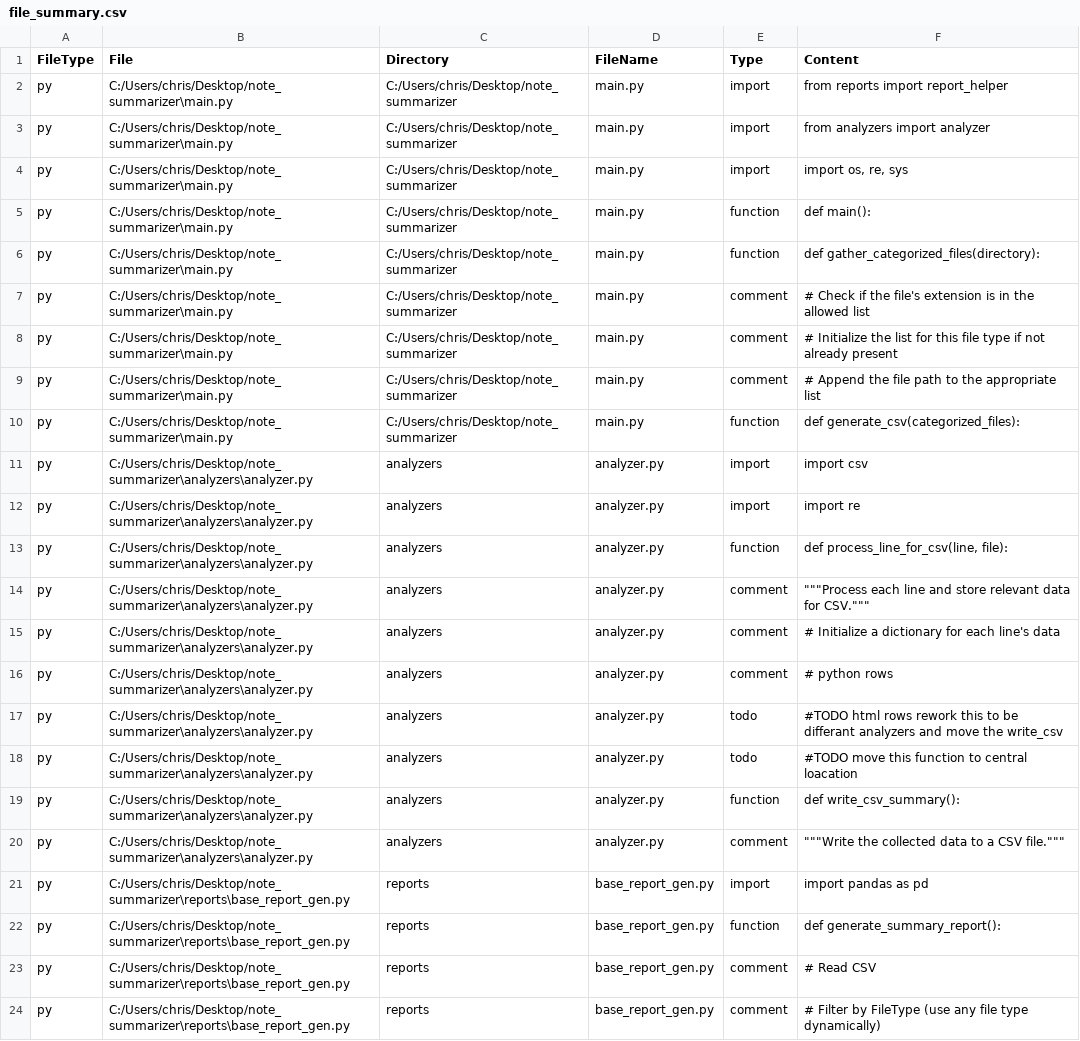
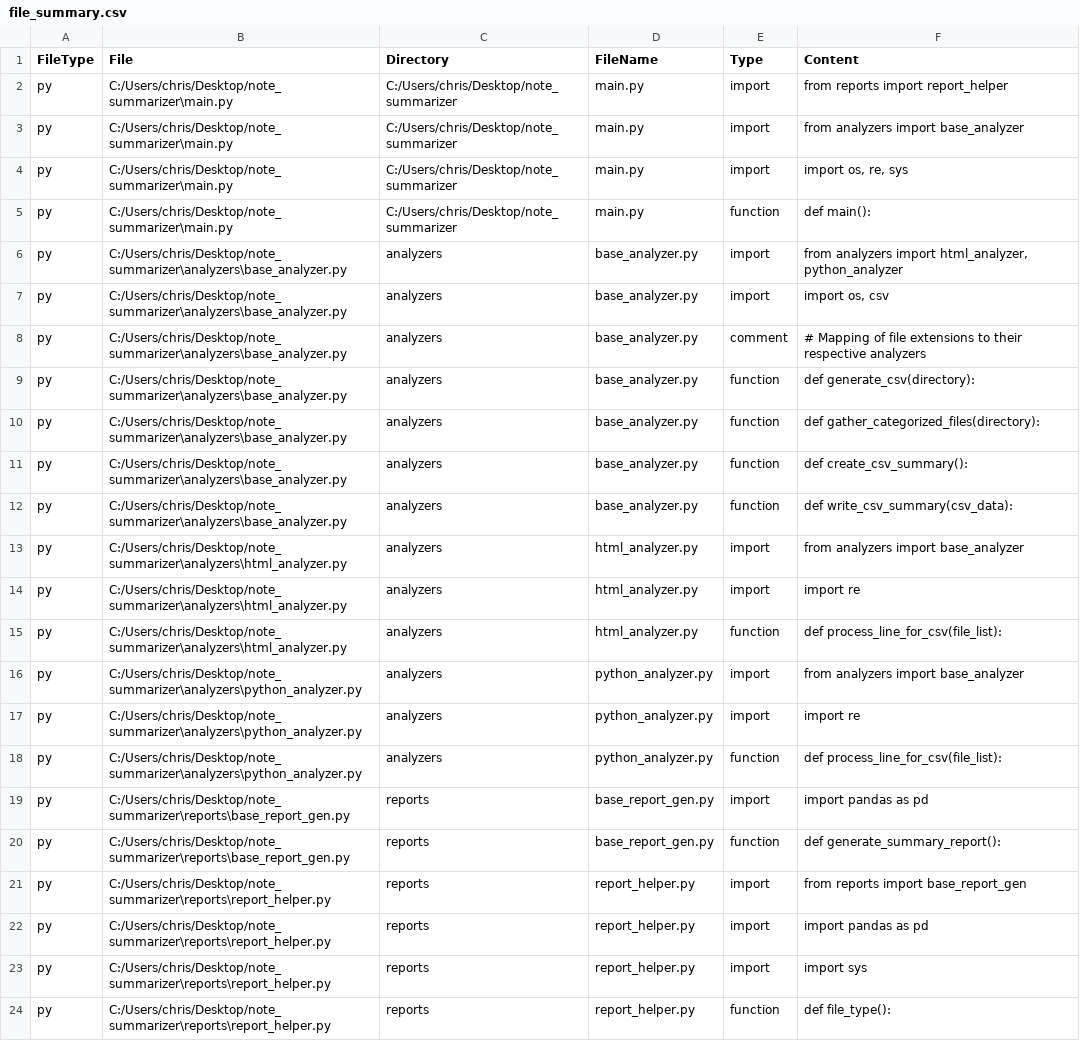
Before and after one commit to kidd1492/note_summarizer, a CSV file: reports/csv_files/file_summary.csv, drawn as a sheet; only a part is shown; the shorter side is filled out with more unchanged rows; the diff covers the shown part only.

Commit message:
sep analyzers, made one csv report for all file types

```diff
--- a/reports/csv_files/file_summary.csv
+++ b/reports/csv_files/file_summary.csv
@@ -2,23 +2,19 @@ FileType,File,Directory,FileName,Type,Content
 py,C:/Users/chris/Desktop/note_summarizer\main.py,C:/Users/chris/Desktop/note_summarizer,main.py,import,from reports import report_helper
-py,C:/Users/chris/Desktop/note_summarizer\main.py,C:/Users/chris/Desktop/note_summarizer,main.py,import,from analyzers import analyzer
+py,C:/Users/chris/Desktop/note_summarizer\main.py,C:/Users/chris/Desktop/note_summarizer,main.py,import,from analyzers import base_analyzer
 py,C:/Users/chris/Desktop/note_summarizer\main.py,C:/Users/chris/Desktop/note_summarizer,main.py,import,"import os, re, sys"
 py,C:/Users/chris/Desktop/note_summarizer\main.py,C:/Users/chris/Desktop/note_summarizer,main.py,function,def main():
-py,C:/Users/chris/Desktop/note_summarizer\main.py,C:/Users/chris/Desktop/note_summarizer,main.py,function,def gather_categorized_files(directory):
-py,C:/Users/chris/Desktop/note_summarizer\main.py,C:/Users/chris/Desktop/note_summarizer,main.py,comment,# Check if the file's extension is in the allowed list
-py,C:/Users/chris/Desktop/note_summarizer\main.py,C:/Users/chris/Desktop/note_summarizer,main.py,comment,# Initialize the list for this file type if not already present
-py,C:/Users/chris/Desktop/note_summarizer\main.py,C:/Users/chris/Desktop/note_summarizer,main.py,comment,# Append the file path to the appropriate list
-py,C:/Users/chris/Desktop/note_summarizer\main.py,C:/Users/chris/Desktop/note_summarizer,main.py,function,def generate_csv(categorized_files):
-py,C:/Users/chris/Desktop/note_summarizer\analyzers\analyzer.py,analyzers,analyzer.py,import,import csv
-py,C:/Users/chris/Desktop/note_summarizer\analyzers\analyzer.py,analyzers,analyzer.py,import,import re
-py,C:/Users/chris/Desktop/note_summarizer\analyzers\analyzer.py,analyzers,analyzer.py,function,"def process_line_for_csv(line, file):"
-py,C:/Users/chris/Desktop/note_summarizer\analyzers\analyzer.py,analyzers,analyzer.py,comment,"""""""Process each line and store relevant data for CSV."""""""
-py,C:/Users/chris/Desktop/note_summarizer\analyzers\analyzer.py,analyzers,analyzer.py,comment,# Initialize a dictionary for each line's data
-py,C:/Users/chris/Desktop/note_summarizer\analyzers\analyzer.py,analyzers,analyzer.py,comment,# python rows
-py,C:/Users/chris/Desktop/note_summarizer\analyzers\analyzer.py,analyzers,analyzer.py,todo,#TODO html rows  rework this to be differant analyzers and move the write_csv
-py,C:/Users/chris/Desktop/note_summarizer\analyzers\analyzer.py,analyzers,analyzer.py,todo,#TODO move this function to central loacation
-py,C:/Users/chris/Desktop/note_summarizer\analyzers\analyzer.py,analyzers,analyzer.py,function,def write_csv_summary():
-py,C:/Users/chris/Desktop/note_summarizer\analyzers\analyzer.py,analyzers,analyzer.py,comment,"""""""Write the collected data to a CSV file."""""""
+py,C:/Users/chris/Desktop/note_summarizer\analyzers\base_analyzer.py,analyzers,base_analyzer.py,import,"from analyzers import html_analyzer, python_analyzer"
+py,C:/Users/chris/Desktop/note_summarizer\analyzers\base_analyzer.py,analyzers,base_analyzer.py,import,"import os, csv"
+py,C:/Users/chris/Desktop/note_summarizer\analyzers\base_analyzer.py,analyzers,base_analyzer.py,comment,# Mapping of file extensions to their respective analyzers
+py,C:/Users/chris/Desktop/note_summarizer\analyzers\base_analyzer.py,analyzers,base_analyzer.py,function,def generate_csv(directory):
+py,C:/Users/chris/Desktop/note_summarizer\analyzers\base_analyzer.py,analyzers,base_analyzer.py,function,def gather_categorized_files(directory):
+py,C:/Users/chris/Desktop/note_summarizer\analyzers\base_analyzer.py,analyzers,base_analyzer.py,function,def create_csv_summary():
+py,C:/Users/chris/Desktop/note_summarizer\analyzers\base_analyzer.py,analyzers,base_analyzer.py,function,def write_csv_summary(csv_data):
+py,C:/Users/chris/Desktop/note_summarizer\analyzers\html_analyzer.py,analyzers,html_analyzer.py,import,from analyzers import base_analyzer
+py,C:/Users/chris/Desktop/note_summarizer\analyzers\html_analyzer.py,analyzers,html_analyzer.py,import,import re
+py,C:/Users/chris/Desktop/note_summarizer\analyzers\html_analyzer.py,analyzers,html_analyzer.py,function,def process_line_for_csv(file_list):
+py,C:/Users/chris/Desktop/note_summarizer\analyzers\python_analyzer.py,analyzers,python_analyzer.py,import,from analyzers import base_analyzer
+py,C:/Users/chris/Desktop/note_summarizer\analyzers\python_analyzer.py,analyzers,python_analyzer.py,import,import re
+py,C:/Users/chris/Desktop/note_summarizer\analyzers\python_analyzer.py,analyzers,python_analyzer.py,function,def process_line_for_csv(file_list):
 py,C:/Users/chris/Desktop/note_summarizer\reports\base_report_gen.py,reports,base_report_gen.py,import,import pandas as pd
 py,C:/Users/chris/Desktop/note_summarizer\reports\base_report_gen.py,reports,base_report_gen.py,function,def generate_summary_report():
-py,C:/Users/chris/Desktop/note_summarizer\reports\base_report_gen.py,reports,base_report_gen.py,comment,# Read CSV
-py,C:/Users/chris/Desktop/note_summarizer\reports\base_report_gen.py,reports,base_report_gen.py,comment,# Filter by FileType (use any file type dynamically)
```
Also changed, not shown: 10 removed rows elsewhere in this file, 8 other files.
